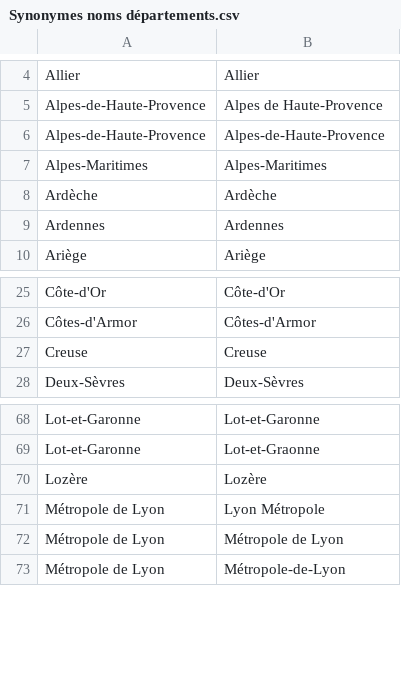
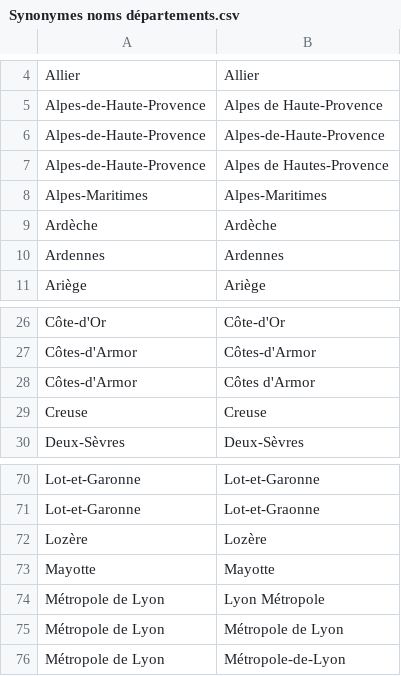
Before and after one commit to patrickaubert/asdep, a CSV file: data-raw/Synonymes noms départements.csv, drawn as a sheet; only a part is shown, gaps mark what is left out.

Commit message:
Améliore ASDEPslperso et noms départements

```diff
--- a/data-raw/Synonymes noms départements.csv
+++ b/data-raw/Synonymes noms départements.csv
@@ -6,2 +6,3 @@ Alpes-de-Haute-Provence,Alpes de Haute-Provence
 Alpes-de-Haute-Provence,Alpes-de-Haute-Provence
+Alpes-de-Haute-Provence,Alpes de Hautes-Provence
 Alpes-Maritimes,Alpes-Maritimes
@@ -26,2 +27,3 @@ Côte-d'Or,Côte-d'Or
 Côtes-d'Armor,Côtes-d'Armor
+Côtes-d'Armor,Côtes d'Armor
 Creuse,Creuse
@@ -70,2 +72,3 @@ Lot-et-Garonne,Lot-et-Graonne
 Lozère,Lozère
+Mayotte,Mayotte
 Métropole de Lyon,Lyon Métropole
```
Also changed, not shown: 6 other files.
